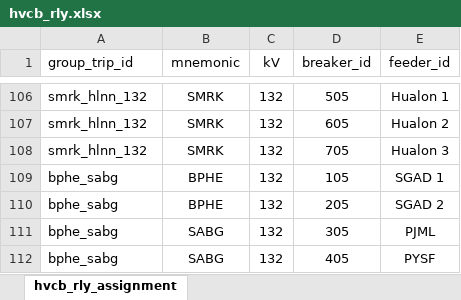
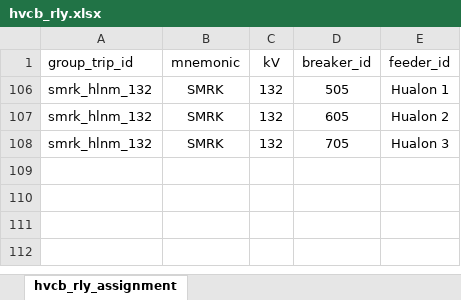
Before and after one commit to myza81/power_app, an Excel workbook: powerapp/data/hvcb_rly.xlsx, sheet hvcb_rly_assignment, drawn as a sheet; only a part is shown, gaps mark what is left out; values as stored, in another font and other column widths than the file's, no borders; the diff covers the shown part only; the diff names each change by its address in the sheet, - before the commit and + after, or states it on an @@ line.

```diff
--- a/powerapp/data/hvcb_rly.xlsx (sheet hvcb_rly_assignment)
+++ b/powerapp/data/hvcb_rly.xlsx (sheet hvcb_rly_assignment)
-A106:A108 (group_trip_id): smrk_hlnn_132
+A106:A108 (group_trip_id): smrk_hlnm_132
@@ row 109 hidden: bphe_sabg | BPHE | 132 | 105 | SGAD 1 @@
@@ row 110 hidden: bphe_sabg | BPHE | 132 | 205 | SGAD 2 @@
@@ row 111 hidden: bphe_sabg | SABG | 132 | 305 | PJML @@
@@ row 112 hidden: bphe_sabg | SABG | 132 | 405 | PYSF @@
```
Also changed, not shown: 104 hidden or unhidden rows elsewhere in this sheet, powerapp/data/hvcb_dp.xlsx, powerapp/data/ufls_assignment.xlsx.
